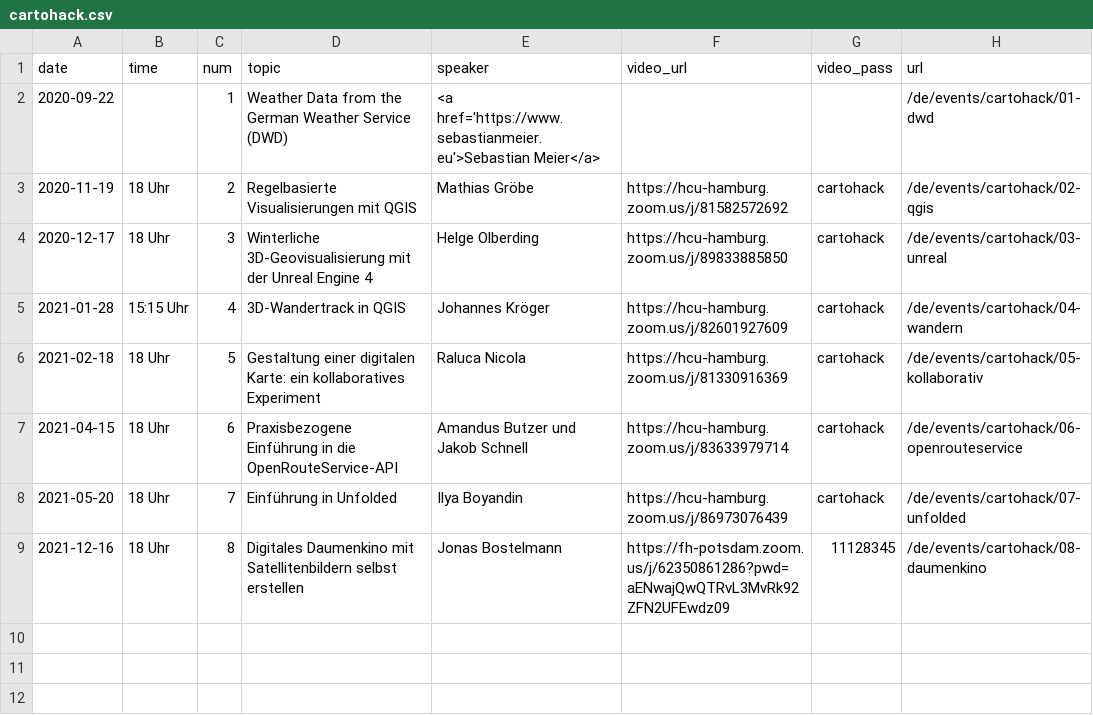
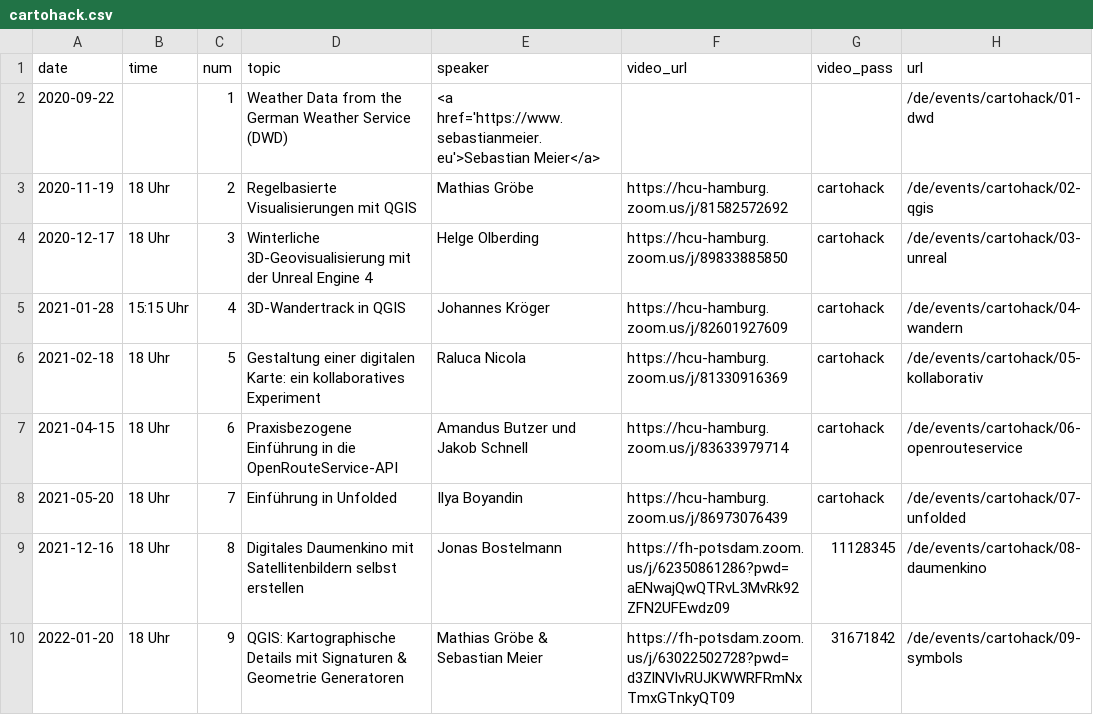
Before and after one commit to sebastian-meier/dgfk-kommission-forschung, a CSV file: _data/cartohack.csv, drawn as a sheet.

Commit message:
cartohack #9

```diff
--- a/_data/cartohack.csv
+++ b/_data/cartohack.csv
@@ -9 +9,2 @@ date,time,num,topic,speaker,video_url,video_pass,url
 2021-12-16,18 Uhr,8,Digitales Daumenkino mit Satellitenbildern selbst erstellen,Jonas Bostelmann,https://fh-potsdam.zoom.us/j/62350861286?pwd=aENwajQwQTRvL3MvRk92ZFN2UFEwdz09,11128345,/de/events/cartohack/08-daumenkino
+2022-01-20,18 Uhr,9,QGIS: Kartographische Details mit Signaturen & Geometrie Generatoren,Mathias Gröbe & Sebastian Meier,https://fh-potsdam.zoom.us/j/63022502728?pwd=d3ZlNVlvRUJKWWRFRmNxTmxGTnkyQT09,31671842,/de/events/cartohack/09-symbols
```
Also changed, not shown: _data/chairs.csv, 2 other files.
